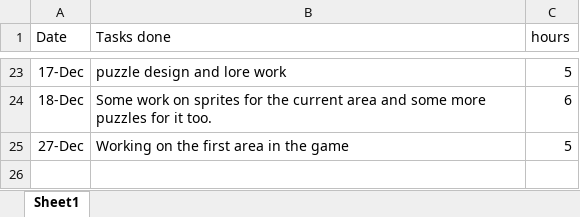
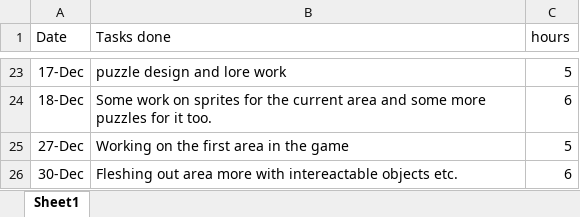
Before and after one commit to chlorine7oxide/pilus, an Excel workbook: log.xlsx, sheet Sheet1, drawn as a sheet; only a part is shown, gaps mark what is left out; values as stored, in another font and other column widths than the file's, no borders; the diff names each change by its address in the sheet, - before the commit and + after, or states it on an @@ line.

```diff
--- a/log.xlsx (sheet Sheet1)
+++ b/log.xlsx (sheet Sheet1)
+row 26: 30-Dec | Fleshing out area more with intereactable objects etc. | 6
```
Also changed, not shown: 26 other files.
